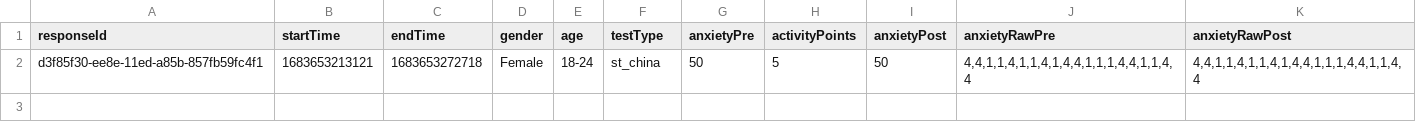
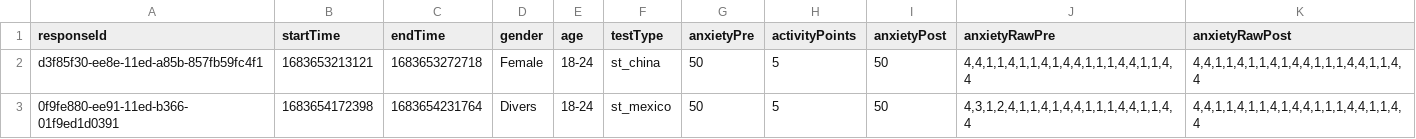
Before and after one commit to jaro-bit/culture-st-experiment, a CSV file: responses.csv, drawn as a sheet; the diff names each change by its address in the sheet, - before the commit and + after, or states it on an @@ line.

```diff
--- a/responses.csv
+++ b/responses.csv
+row 3: 0f9fe880-ee91-11ed-b366-01f9ed1d0391 | 1683654172398 | 1683654231764 | Divers | 18-24 | st_mexico | 50 | 5 | 50 | 4,3,1,2,4,1,1,4,1,4,4,1,1,1,4,4,1,1,4,4 | 4,4,1,1,4,1,1,4,1,4,4,1,1,1,4,4,1,1,4,4
```
Also changed, not shown: 7 other files.
